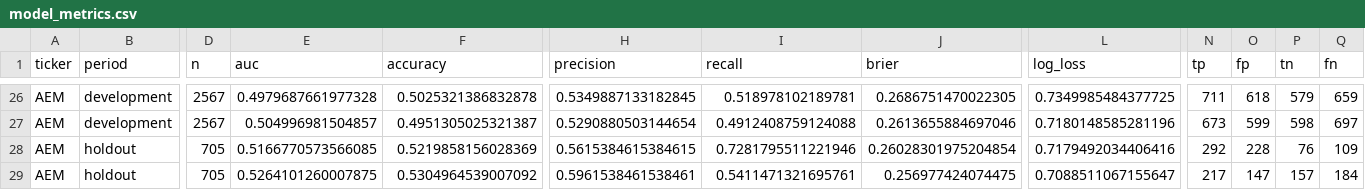
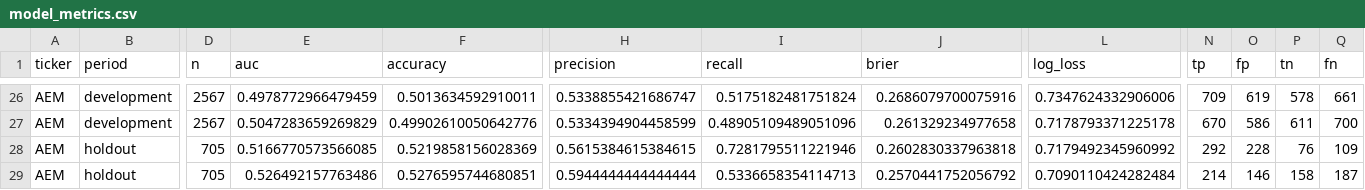
Before and after one commit to SamBates1/aurum-, a CSV file: reports/latest/model_metrics.csv, drawn as a sheet; only a part is shown, gaps mark what is left out; the diff covers the shown part only; the diff names each change by its address in the sheet, - before the commit and + after, or states it on an @@ line.

```diff
--- a/reports/latest/model_metrics.csv
+++ b/reports/latest/model_metrics.csv
-E26 (auc): 0.4979687661977328
+E26 (auc): 0.4978772966479459
-F26 (accuracy): 0.5025321386832878
+F26 (accuracy): 0.5013634592910011
-H26 (precision): 0.5349887133182845
+H26 (precision): 0.5338855421686747
-I26 (recall): 0.518978102189781
+I26 (recall): 0.5175182481751824
-J26 (brier): 0.2686751470022305
+J26 (brier): 0.2686079700075916
-L26 (log_loss): 0.7349985484377725
+L26 (log_loss): 0.7347624332906006
-N26 (tp): 711
+N26 (tp): 709
-O26 (fp): 618
+O26 (fp): 619
-P26 (tn): 579
+P26 (tn): 578
-Q26 (fn): 659
+Q26 (fn): 661
-E27 (auc): 0.504996981504857
+E27 (auc): 0.5047283659269829
-F27 (accuracy): 0.4951305025321387
+F27 (accuracy): 0.49902610050642776
-H27 (precision): 0.5290880503144654
+H27 (precision): 0.5334394904458599
-I27 (recall): 0.4912408759124088
+I27 (recall): 0.48905109489051096
-J27 (brier): 0.2613655884697046
+J27 (brier): 0.261329234977658
-L27 (log_loss): 0.7180148585281196
+L27 (log_loss): 0.7178793371225178
-N27 (tp): 673
+N27 (tp): 670
-O27 (fp): 599
+O27 (fp): 586
-P27 (tn): 598
+P27 (tn): 611
-Q27 (fn): 697
+Q27 (fn): 700
-J28 (brier): 0.26028301975204854
+J28 (brier): 0.2602830337963818
-L28 (log_loss): 0.7179492034406416
+L28 (log_loss): 0.7179492345960992
-E29 (auc): 0.5264101260007875
+E29 (auc): 0.526492157763486
-F29 (accuracy): 0.5304964539007092
+F29 (accuracy): 0.5276595744680851
-H29 (precision): 0.5961538461538461
+H29 (precision): 0.5944444444444444
-I29 (recall): 0.5411471321695761
+I29 (recall): 0.5336658354114713
-J29 (brier): 0.256977424074475
+J29 (brier): 0.2570441752056792
-L29 (log_loss): 0.7088511067155647
+L29 (log_loss): 0.7090110424282484
-N29 (tp): 217
+N29 (tp): 214
-O29 (fp): 147
+O29 (fp): 146
-P29 (tn): 157
+P29 (tn): 158
-Q29 (fn): 184
+Q29 (fn): 187
```
Also changed, not shown: 165 edited cells elsewhere in this file, reports/latest/bootstrap_portfolio.csv, reports/latest/cost_sensitivity.csv, 23 other files.
